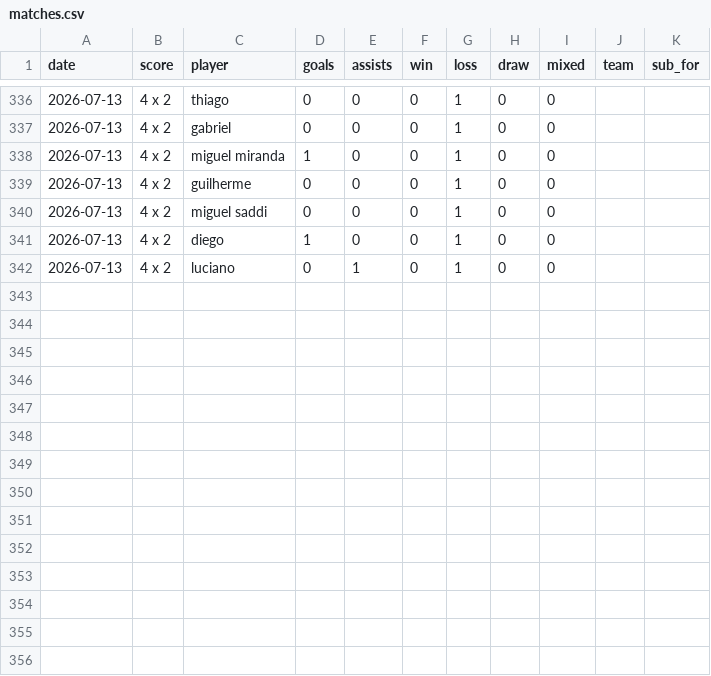
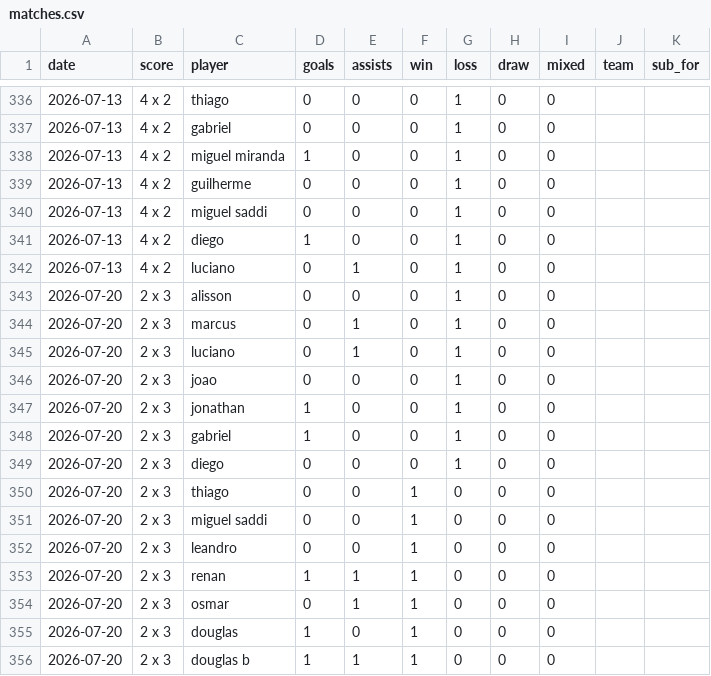
Before and after one commit to lvolcov/pelada-mcr-stats, a CSV file: data/matches.csv, drawn as a sheet; only a part is shown, gaps mark what is left out; the diff names each change by its address in the sheet, - before the commit and + after, or states it on an @@ line.

Commit message:
Add match 2026-07-20 (2 x 3)

```diff
--- a/data/matches.csv
+++ b/data/matches.csv
+row 343: 2026-07-20 | 2 x 3 | alisson | 0 | 0 | 0 | 1 | 0 | 0
+row 344: 2026-07-20 | 2 x 3 | marcus | 0 | 1 | 0 | 1 | 0 | 0
+row 345: 2026-07-20 | 2 x 3 | luciano | 0 | 1 | 0 | 1 | 0 | 0
+row 346: 2026-07-20 | 2 x 3 | joao | 0 | 0 | 0 | 1 | 0 | 0
+row 347: 2026-07-20 | 2 x 3 | jonathan | 1 | 0 | 0 | 1 | 0 | 0
+row 348: 2026-07-20 | 2 x 3 | gabriel | 1 | 0 | 0 | 1 | 0 | 0
+row 349: 2026-07-20 | 2 x 3 | diego | 0 | 0 | 0 | 1 | 0 | 0
+row 350: 2026-07-20 | 2 x 3 | thiago | 0 | 0 | 1 | 0 | 0 | 0
+row 351: 2026-07-20 | 2 x 3 | miguel saddi | 0 | 0 | 1 | 0 | 0 | 0
+row 352: 2026-07-20 | 2 x 3 | leandro | 0 | 0 | 1 | 0 | 0 | 0
+row 353: 2026-07-20 | 2 x 3 | renan | 1 | 1 | 1 | 0 | 0 | 0
+row 354: 2026-07-20 | 2 x 3 | osmar | 0 | 1 | 1 | 0 | 0 | 0
+row 355: 2026-07-20 | 2 x 3 | douglas | 1 | 0 | 1 | 0 | 0 | 0
+row 356: 2026-07-20 | 2 x 3 | douglas b | 1 | 1 | 1 | 0 | 0 | 0
```
Also changed, not shown: 1 other file.
